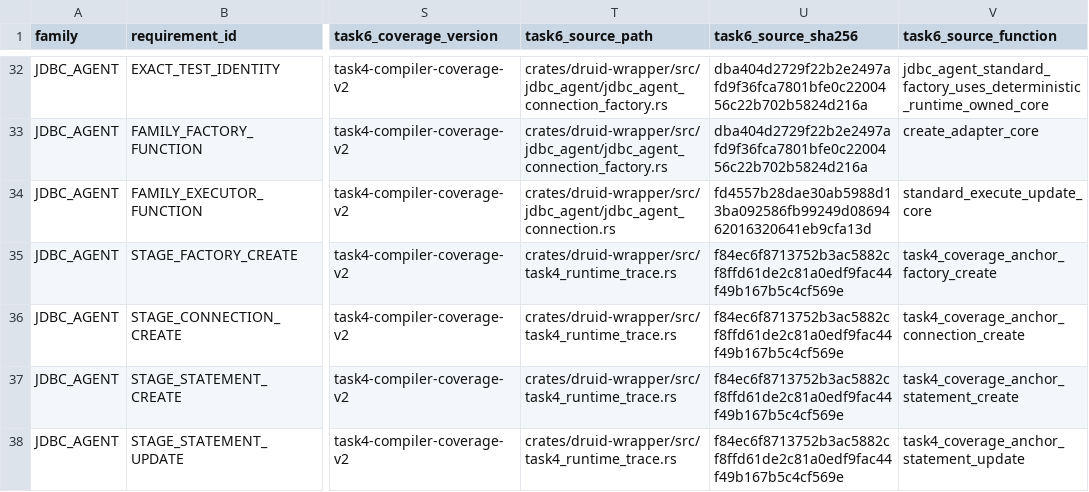
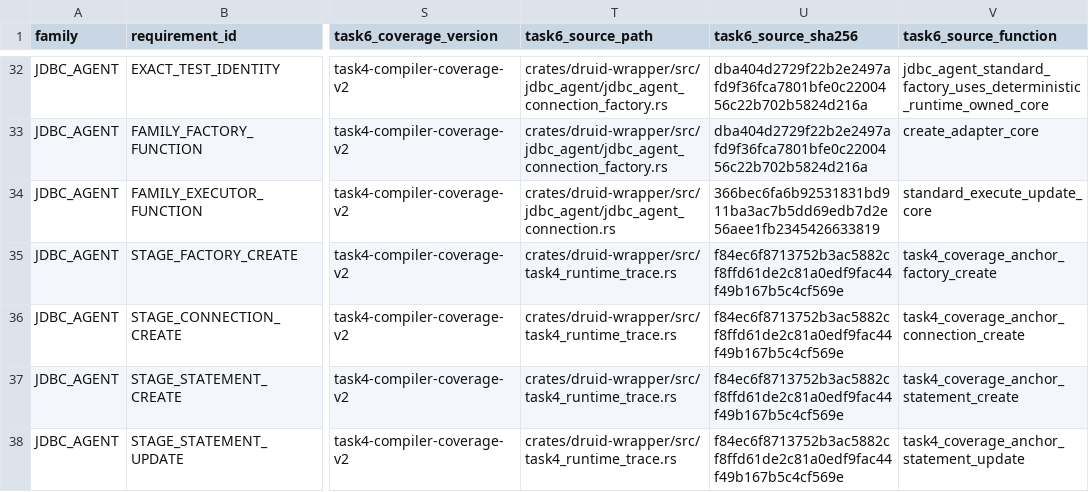
Before and after one commit to easy-4-rust/druid-rust, a TSV file: docs/verification/rdbc-first/task6-compiler-identity-migration.tsv, drawn as a sheet; only a part is shown, gaps mark what is left out; the diff names each change by its address in the sheet, - before the commit and + after, or states it on an @@ line.

```diff
--- a/docs/verification/rdbc-first/task6-compiler-identity-migration.tsv
+++ b/docs/verification/rdbc-first/task6-compiler-identity-migration.tsv
-U34 (task6_source_sha256): fd4557b28dae30ab5988d13ba092586fb99249d0869462016320641eb9cfa13d
+U34 (task6_source_sha256): 366bec6fa6b92531831bd911ba3ac7b5dd69edb7d2e56aee1fb2345426633819
```
Also changed, not shown: 16 other files.
